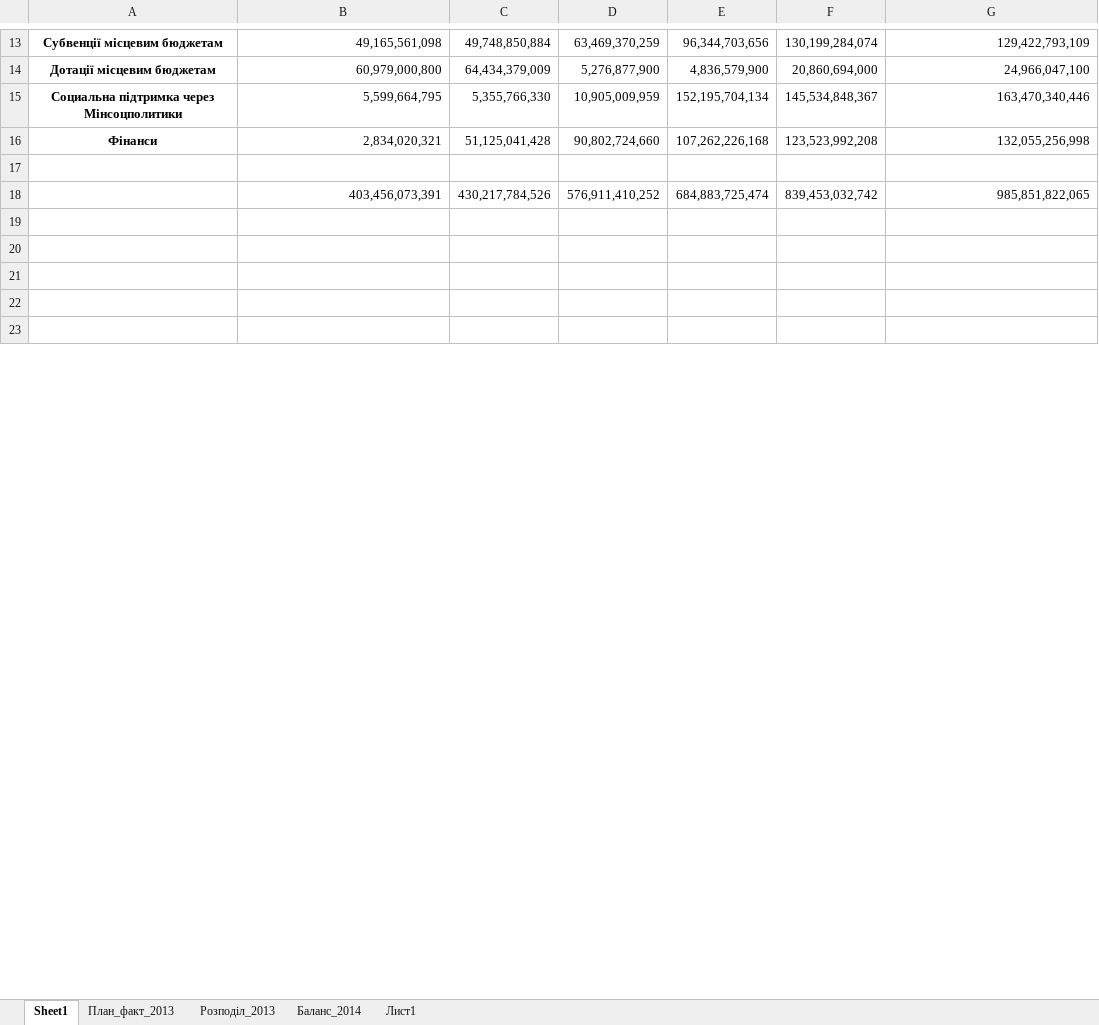
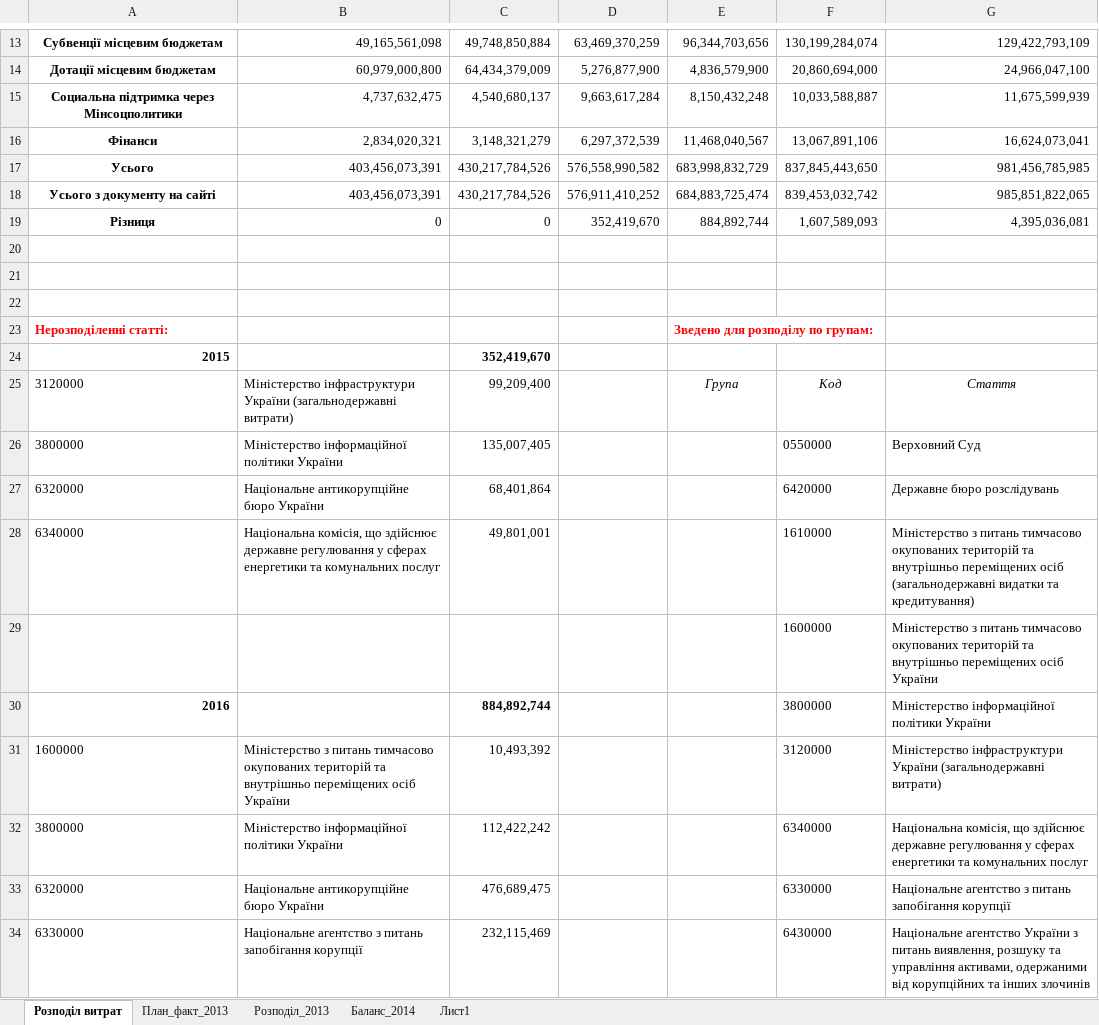
Before and after one commit to lukas1326/UkrViewPresentation, an Excel workbook: slide19/data/Вихідні данні слайд19.xlsx, sheet Розподіл витрат, drawn as a sheet; only a part is shown, gaps mark what is left out; the shorter side is filled out with more unchanged rows; values as stored, in another font and other column widths than the file's, no borders; removed rows and columns are numbered as before the commit, all else as after; the diff covers the shown part only; the diff names each change by its address in the sheet, - before the commit and + after, or states it on an @@ line.

```diff
--- a/slide19/data/Вихідні данні слайд19.xlsx (sheet Розподіл витрат)
+++ b/slide19/data/Вихідні данні слайд19.xlsx (sheet Розподіл витрат)
-sheet tab: Sheet1
+sheet tab: Розподіл витрат
-row 15: Социальна підтримка через Мінсоцполитики | 5,599,664,795 | 5,355,766,330 | 10,905,009,959 | 152,195,704,134 | 145,534,848,367 | 163,470,340,446
-row 16: Фінанси | 2,834,020,321 | 51,125,041,428 | 90,802,724,660 | 107,262,226,168 | 123,523,992,208 | 132,055,256,998
-row 15: (empty)
+row 15: Социальна підтримка через Мінсоцполитики | 4,737,632,475 | 4,540,680,137 | 9,663,617,284 | 8,150,432,248 | 10,033,588,887 | 11,675,599,939
+row 16: Фінанси | 2,834,020,321 | 3,148,321,279 | 6,297,372,539 | 11,468,040,567 | 13,067,891,106 | 16,624,073,041
+row 17: Усього | 403,456,073,391 | 430,217,784,526 | 576,558,990,582 | 683,998,832,729 | 837,845,443,650 | 981,456,785,985
-A18: (empty)
+A18: Усього з документу на сайті
+row 19: Різниця | 0 | 0 | 352,419,670 | 884,892,744 | 1,607,589,093 | 4,395,036,081
+row 23: Нерозподіленні статті: |  |  |  | Зведено для розподілу по групам:
+row 24: 2015 |  | 352,419,670
+row 25: 3120000 | Міністерство інфраструктури України (загальнодержавні витрати) | 99,209,400 |  | Група | Код | Стаття
+row 26: 3800000 | Міністерство інформаційної політики України | 135,007,405 |  |  | 0550000 | Верховний Суд
+row 27: 6320000 | Національне антикорупційне бюро України | 68,401,864 |  |  | 6420000 | Державне бюро розслідувань
+row 28: 6340000 | Національна комісія, що здійснює державне регулювання у сферах енергетики та комунальних послуг | 49,801,001 |  |  | 1610000 | Міністерство з питань тимчасово окупованих територій та внутрішньо переміщених осіб (загальнодержавні видатки та кредитування)
+row 29:  |  |  |  |  | 1600000 | Міністерство з питань тимчасово окупованих територій та внутрішньо переміщених осіб України
+row 30: 2016 |  | 884,892,744 |  |  | 3800000 | Міністерство інформаційної політики України
+row 31: 1600000 | Міністерство з питань тимчасово окупованих територій та внутрішньо переміщених осіб України | 10,493,392 |  |  | 3120000 | Міністерство інфраструктури України (загальнодержавні витрати)
+row 32: 3800000 | Міністерство інформаційної політики України | 112,422,242 |  |  | 6340000 | Національна комісія, що здійснює державне регулювання у сферах енергетики та комунальних послуг
+row 33: 6320000 | Національне антикорупційне бюро України | 476,689,475 |  |  | 6330000 | Національне агентство з питань запобігання корупції
+row 34: 6330000 | Національне агентство з питань запобігання корупції | 232,115,469 |  |  | 6430000 | Національне агентство України з питань виявлення, розшуку та управління активами, одержаними від корупційних та інших злочинів
```
Also changed, not shown: 15 added rows, 3 removed rows and 5 edited cells elsewhere in this sheet, slide19/data/rozpodil_2013_2018.xlsx, slide19/unmerged.xlsx, 1 other file.
